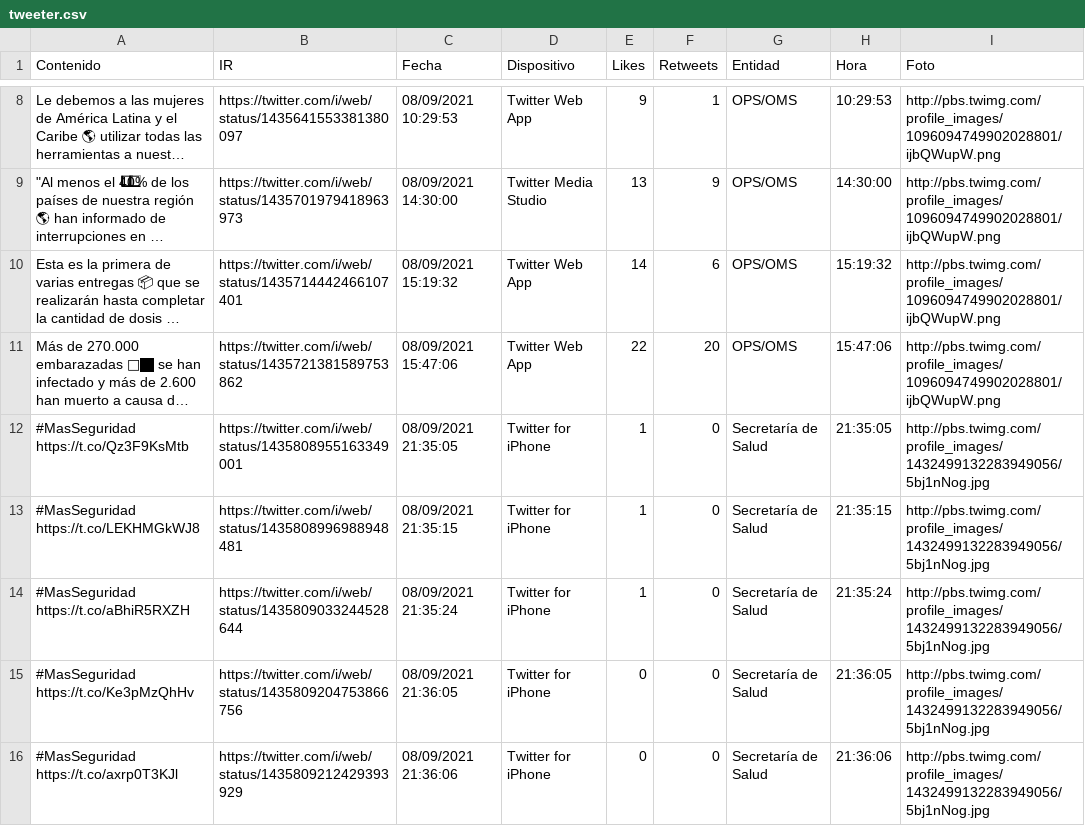
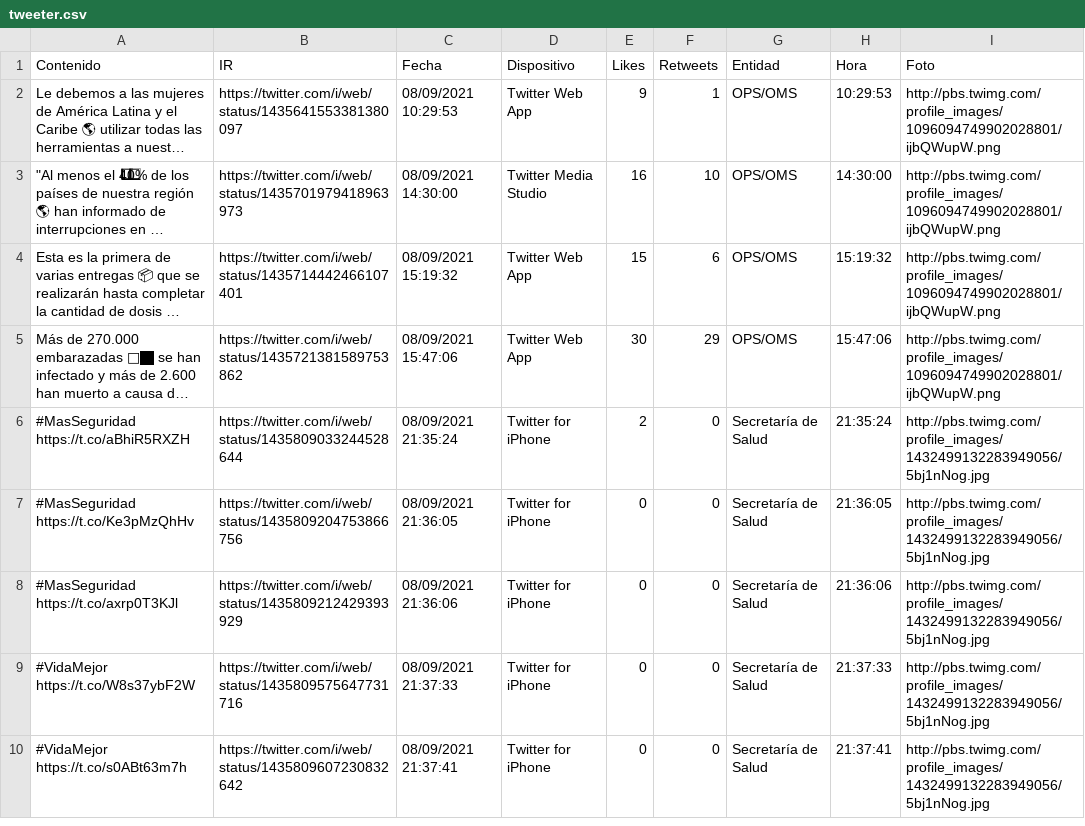
Before and after one commit to Sud-Austral/Datos_Honduras, a CSV file: tweeter/tweeter.csv, drawn as a sheet; only a part is shown, gaps mark what is left out; the shorter side is filled out with more unchanged rows; long unchanged cells end in …; removed rows and columns are numbered as before the commit, all else as after; the diff covers the shown part only; the diff names each change by its address in the sheet, - before the commit and + after, or states it on an @@ line.

```diff
--- a/tweeter/tweeter.csv
+++ b/tweeter/tweeter.csv
-E3 (Likes): 13
+E3 (Likes): 16
-F3 (Retweets): 9
+F3 (Retweets): 10
-E4 (Likes): 14
+E4 (Likes): 15
-E5 (Likes): 22
+E5 (Likes): 30
-F5 (Retweets): 20
+F5 (Retweets): 29
-row 12: #MasSeguridad https://t.co/Qz3F9KsMtb | https://twitter.com/i/web/status/1435808955163349001 | 08/09/2021 21:35:05 | Twitter for iPhone | 1 | 0 | Secretaría de Salud | 21:35:05 | http://pbs.twimg.com/profile_images/1432499132283949056/5bj1nNog.jpg
-row 13: #MasSeguridad https://t.co/LEKHMGkWJ8 | https://twitter.com/i/web/status/1435808996988948481 | 08/09/2021 21:35:15 | Twitter for iPhone | 1 | 0 | Secretaría de Salud | 21:35:15 | http://pbs.twimg.com/profile_images/1432499132283949056/5bj1nNog.jpg
-E6 (Likes): 1
+E6 (Likes): 2
```
Also changed, not shown: 8 added rows and 6 removed rows elsewhere in this file.
